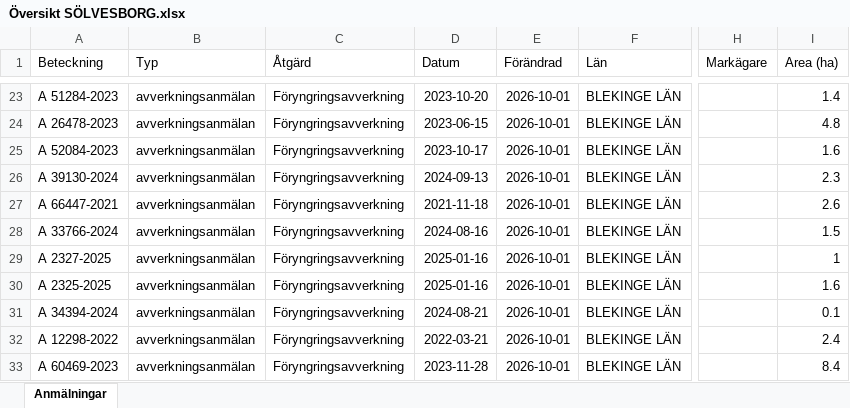
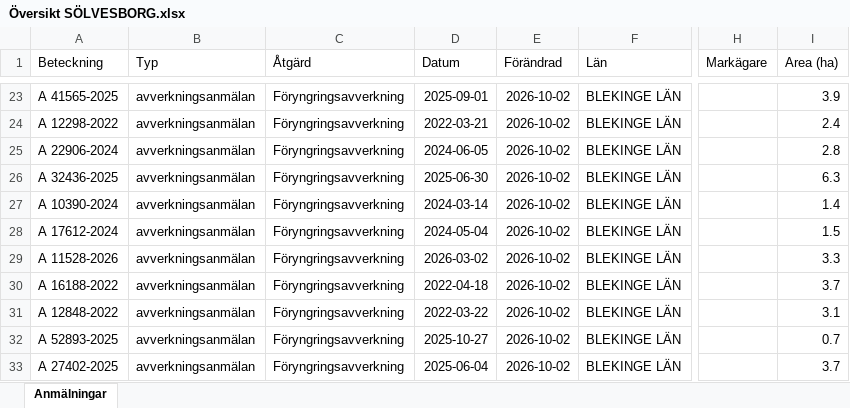
Before and after one commit to klasma/Logging_1083, an Excel workbook: Översikt SÖLVESBORG.xlsx, sheet Anmälningar, drawn as a sheet; only a part is shown, gaps mark what is left out; values as stored, in another font and other column widths than the file's, no borders; the diff covers the shown part only; the diff names each change by its address in the sheet, - before the commit and + after, or states it on an @@ line.

```diff
--- a/Översikt SÖLVESBORG.xlsx (sheet Anmälningar)
+++ b/Översikt SÖLVESBORG.xlsx (sheet Anmälningar)
-A23 (Beteckning): A 51284-2023
+A23 (Beteckning): A 41565-2025
-D23 (Datum): 2023-10-20
+D23 (Datum): 2025-09-01
-E23:E33 (Förändrad): 2026-10-01
+E23:E33 (Förändrad): 2026-10-02
-I23 (Area (ha)): 1.4
+I23 (Area (ha)): 3.9
-A24 (Beteckning): A 26478-2023
+A24 (Beteckning): A 12298-2022
-D24 (Datum): 2023-06-15
+D24 (Datum): 2022-03-21
-I24 (Area (ha)): 4.8
+I24 (Area (ha)): 2.4
-A25 (Beteckning): A 52084-2023
+A25 (Beteckning): A 22906-2024
-D25 (Datum): 2023-10-17
+D25 (Datum): 2024-06-05
-I25 (Area (ha)): 1.6
+I25 (Area (ha)): 2.8
-A26 (Beteckning): A 39130-2024
+A26 (Beteckning): A 32436-2025
-D26 (Datum): 2024-09-13
+D26 (Datum): 2025-06-30
-I26 (Area (ha)): 2.3
+I26 (Area (ha)): 6.3
-A27 (Beteckning): A 66447-2021
+A27 (Beteckning): A 10390-2024
-D27 (Datum): 2021-11-18
+D27 (Datum): 2024-03-14
-I27 (Area (ha)): 2.6
+I27 (Area (ha)): 1.4
-A28 (Beteckning): A 33766-2024
+A28 (Beteckning): A 17612-2024
-D28 (Datum): 2024-08-16
+D28 (Datum): 2024-05-04
-A29 (Beteckning): A 2327-2025
+A29 (Beteckning): A 11528-2026
-D29 (Datum): 2025-01-16
+D29 (Datum): 2026-03-02
-I29 (Area (ha)): 1
+I29 (Area (ha)): 3.3
-A30 (Beteckning): A 2325-2025
+A30 (Beteckning): A 16188-2022
-D30 (Datum): 2025-01-16
+D30 (Datum): 2022-04-18
-I30 (Area (ha)): 1.6
+I30 (Area (ha)): 3.7
-A31 (Beteckning): A 34394-2024
+A31 (Beteckning): A 12848-2022
-D31 (Datum): 2024-08-21
+D31 (Datum): 2022-03-22
-I31 (Area (ha)): 0.1
+I31 (Area (ha)): 3.1
-A32 (Beteckning): A 12298-2022
+A32 (Beteckning): A 52893-2025
-D32 (Datum): 2022-03-21
+D32 (Datum): 2025-10-27
-I32 (Area (ha)): 2.4
+I32 (Area (ha)): 0.7
-A33 (Beteckning): A 60469-2023
+A33 (Beteckning): A 27402-2025
-D33 (Datum): 2023-11-28
+D33 (Datum): 2025-06-04
-I33 (Area (ha)): 8.4
+I33 (Area (ha)): 3.7
```
Also changed, not shown: 334 edited cells elsewhere in this sheet, artfynd/A 10274-2022 artfynd.xlsx, artfynd/A 21769-2023 artfynd.xlsx, 54 other files.
